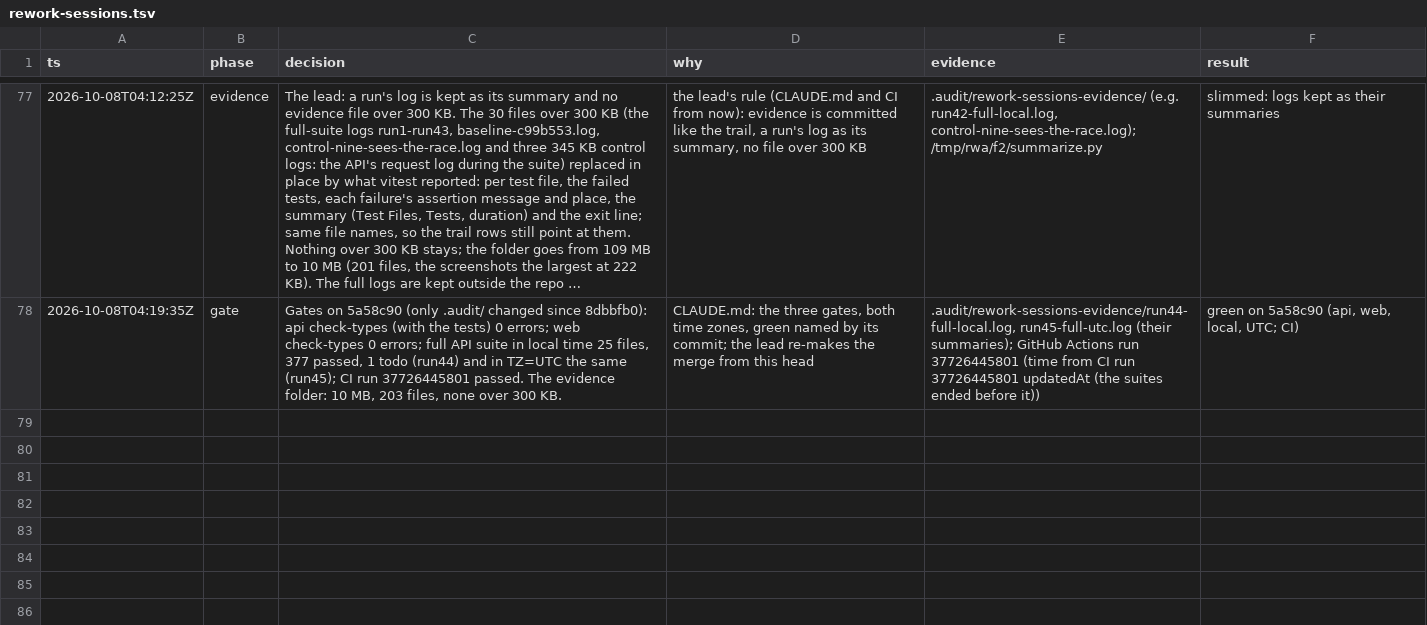
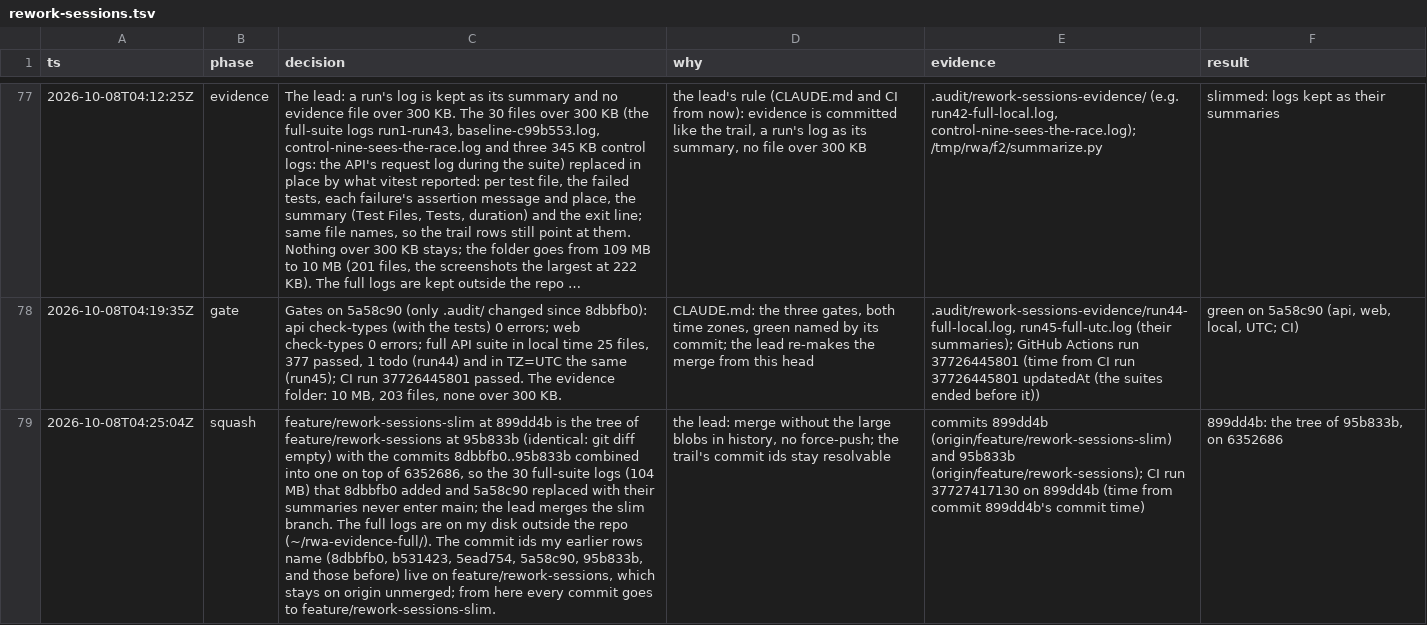
Before and after one commit to MohamedElnaggar1223/subject-reservation-system, a TSV file: .audit/rework-sessions.tsv, drawn as a sheet; only a part is shown, gaps mark what is left out; long unchanged cells end in …; the diff names each change by its address in the sheet, - before the commit and + after, or states it on an @@ line.

```diff
--- a/.audit/rework-sessions.tsv
+++ b/.audit/rework-sessions.tsv
+row 79: 2026-10-08T04:25:04Z | squash | feature/rework-sessions-slim at 899dd4b is the tree of feature/rework-sessions at 95b833b (identical: git diff empty) with the commits 8dbbfb0..95b833b combined into one on top of 6352686, so the 30 full-suite logs (104 MB) that 8dbbfb0 added and 5a58c90 replaced with their summaries never enter main; the lead merges the slim branch. The full logs are on my disk outside the repo (~/rwa-evidence-full/). The commit ids my earlier rows name (8dbbfb0, b531423, 5ead754, 5a58c90, 95b833b, and those before) live on feature/rework-sessions, which stays on origin unmerged; from here every commit goes to feature/rework-sessions-slim. | the lead: merge without the large blobs in history, no force-push; the trail's commit ids stay resolvable | commits 899dd4b (origin/feature/rework-sessions-slim) and 95b833b (origin/feature/rework-sessions); CI run 37727417130 on 899dd4b (time from commit 899dd4b's commit time) | 899dd4b: the tree of 95b833b, on 6352686
```
